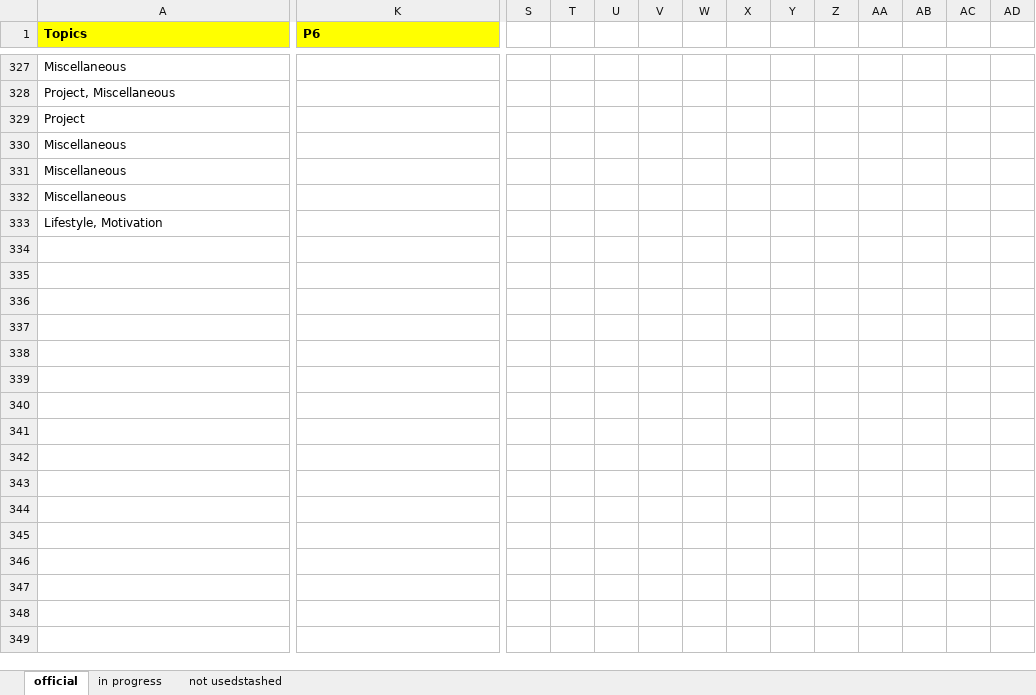
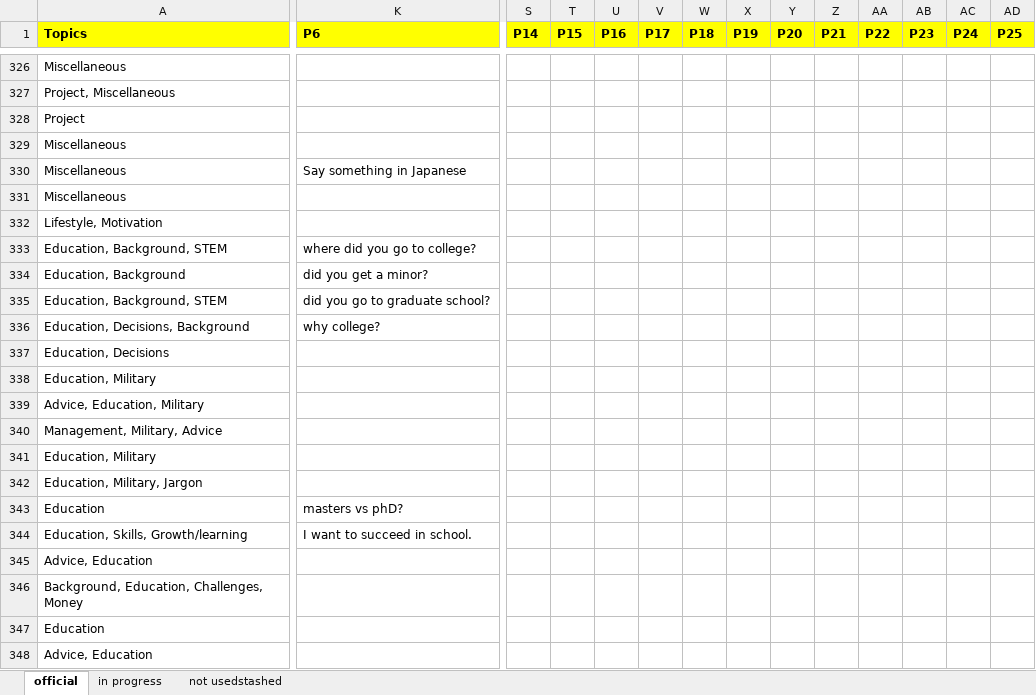
Before and after one commit to ICTLearningSciences/org-pal3-mentorpal, an Excel workbook: data/Questions_Paraphrases_Answers.xlsx, sheet official, drawn as a sheet; only a part is shown, gaps mark what is left out; values as stored, in another font and other column widths than the file's, no borders; charts and pictures not drawn; addresses are those after the commit; rows hold the shown columns only; the diff covers the shown part only; the diff names each change by its address in the sheet, - before the commit and + after, or states it on an @@ line.

```diff
--- a/data/Questions_Paraphrases_Answers.xlsx (sheet official)
+++ b/data/Questions_Paraphrases_Answers.xlsx (sheet official)
-S1: (empty)
+S1: P14
-S1:AD1 fill: none
+S1:AD1 fill: #FFFF00
-T1: (empty)
+T1: P15
-U1: (empty)
+U1: P16
-V1: (empty)
+V1: P17
-W1: (empty)
+W1: P18
-X1: (empty)
+X1: P19
-Y1: (empty)
+Y1: P20
-Z1: (empty)
+Z1: P21
-AA1: (empty)
+AA1: P22
-AB1: (empty)
+AB1: P23
-AC1: (empty)
+AC1: P24
-AD1: (empty)
+AD1: P25
-K330 (P6): (empty)
+K330 (P6): Say something in Japanese
+row 333: Education, Background, STEM | where did you go to college?
+row 334: Education, Background | did you get a minor?
+row 335: Education, Background, STEM | did you go to graduate school?
+row 336: Education, Decisions, Background | why college?
+row 337: Education, Decisions
+row 338: Education, Military
+row 339: Advice, Education, Military
+row 340: Management, Military, Advice
+row 341: Education, Military
+row 342: Education, Military, Jargon
+row 343: Education | masters vs phD?
+row 344: Education, Skills, Growth/learning | I want to succeed in school.
+row 345: Advice, Education
+row 346: Background, Education, Challenges, Money
+row 347: Education
+row 348: Advice, Education
```
Also changed, not shown: 35 added rows, 1 removed row and 33 edited cells elsewhere in this sheet, sheet not usedstashed, sheet in progress, data/NPCEditor_data.xlsx, data/Prompts_Utterances.xlsx, 11 other files.
